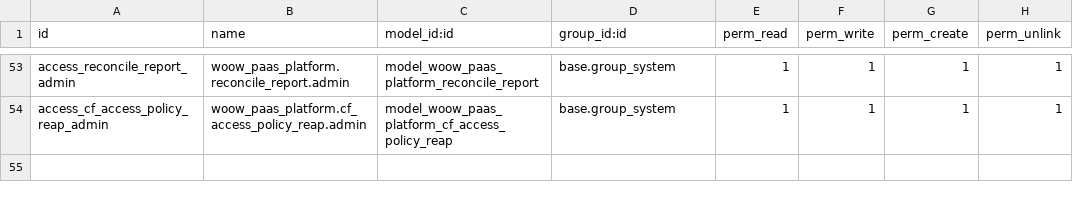
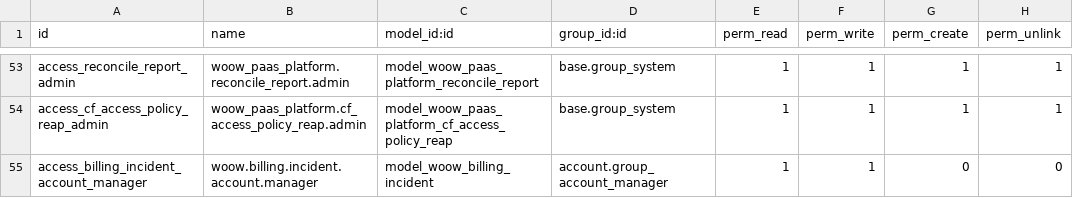
Before and after one commit to WOOWTECH/odoo-addon-woow-paas-platform, a CSV file: src/security/ir.model.access.csv, drawn as a sheet; only a part is shown, gaps mark what is left out; the diff names each change by its address in the sheet, - before the commit and + after, or states it on an @@ line.

Commit message:
feat: 新增帳務 incident 獨立交易地基（Refs #864）

```diff
--- a/src/security/ir.model.access.csv
+++ b/src/security/ir.model.access.csv
+row 55: access_billing_incident_account_manager | woow.billing.incident.account.manager | model_woow_billing_incident | account.group_account_manager | 1 | 1 | 0 | 0
```
Also changed, not shown: 10 other files.
